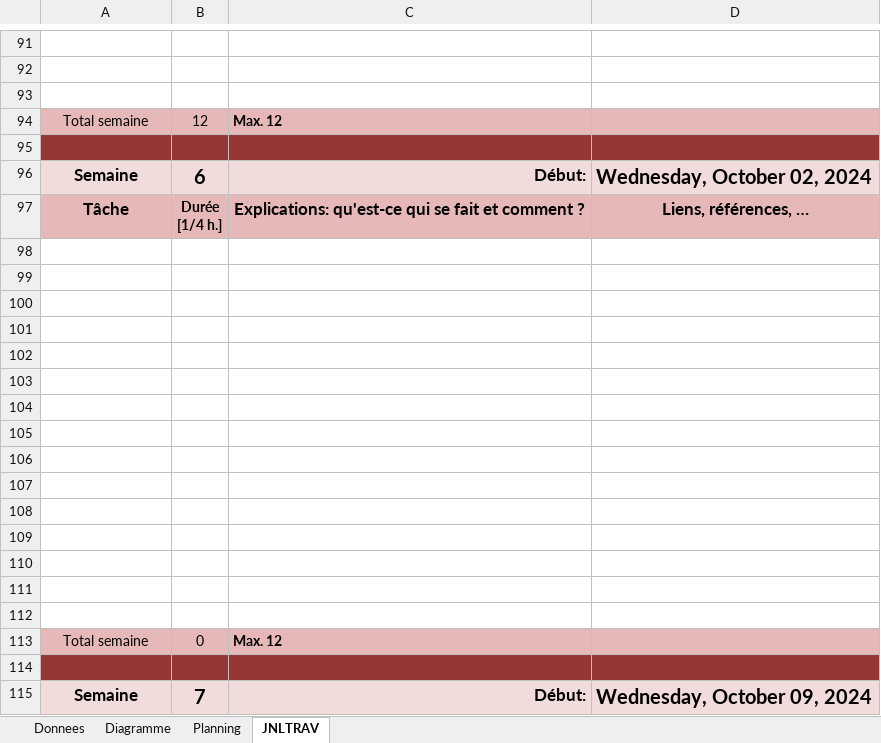
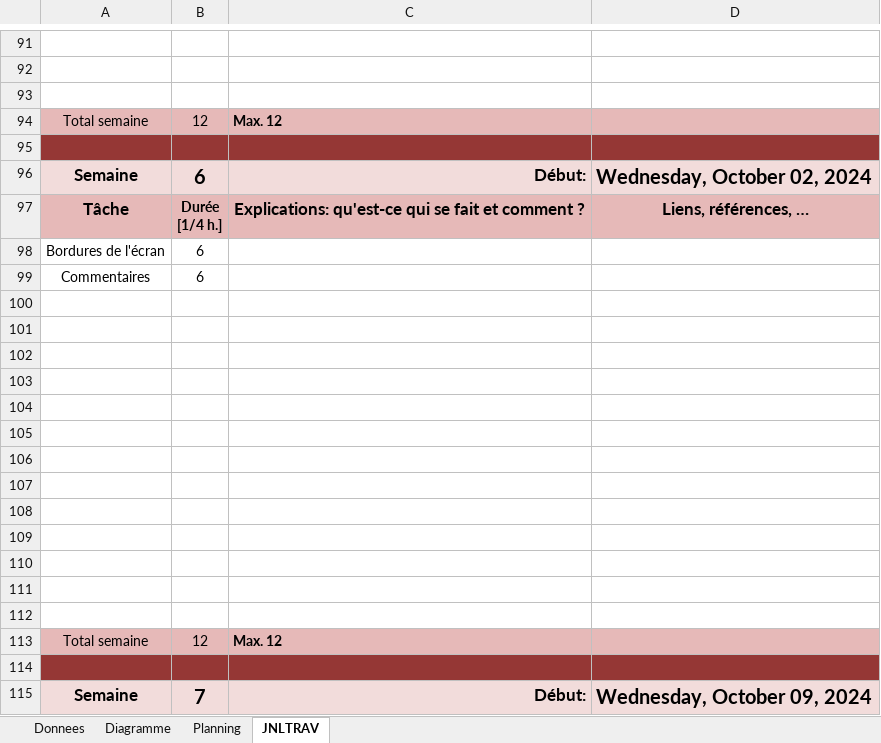
Before and after one commit to XCarrel/320-POO, an Excel workbook: personnel/P_OO/X-jnltrav_SennaCruz_320.xlsm, sheet JNLTRAV, drawn as a sheet; only a part is shown, gaps mark what is left out; values as stored, in another font and other column widths than the file's, no borders; charts and pictures not drawn; removed rows and columns are numbered as before the commit, all else as after; the diff names each change by its address in the sheet, - before the commit and + after, or states it on an @@ line.

```diff
--- a/personnel/P_OO/X-jnltrav_SennaCruz_320.xlsm (sheet JNLTRAV)
+++ b/personnel/P_OO/X-jnltrav_SennaCruz_320.xlsm (sheet JNLTRAV)
+row 98: Bordures de l'écran | 6
+row 99: Commentaires | 6
-row 111: (empty)
-row 112: (empty)
-B113: 0
+B113: 12
```
Also changed, not shown: sheet Donnees, 4 other files.
